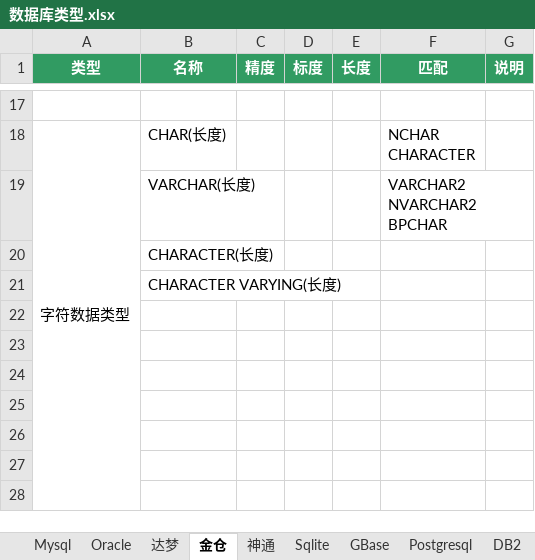
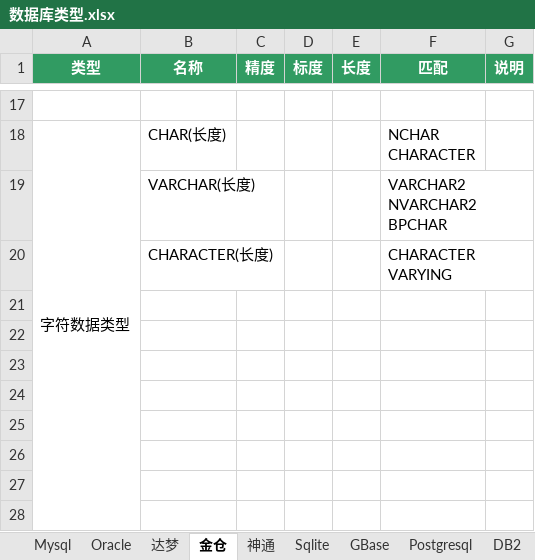
Before and after one commit to team-ide/go-dialect, an Excel workbook: 数据库类型.xlsx, sheet 金仓, drawn as a sheet; only a part is shown, gaps mark what is left out; values as stored, in another font and other column widths than the file's, no borders; the diff names each change by its address in the sheet, - before the commit and + after, or states it on an @@ line.

```diff
--- a/数据库类型.xlsx (sheet 金仓)
+++ b/数据库类型.xlsx (sheet 金仓)
-F20 (匹配): (empty)
+F20 (匹配): CHARACTER VARYING
-B21 (名称): CHARACTER VARYING(长度)
+B21 (名称): (empty)
```
Also changed, not shown: sheet Mysql, 2 other files.
